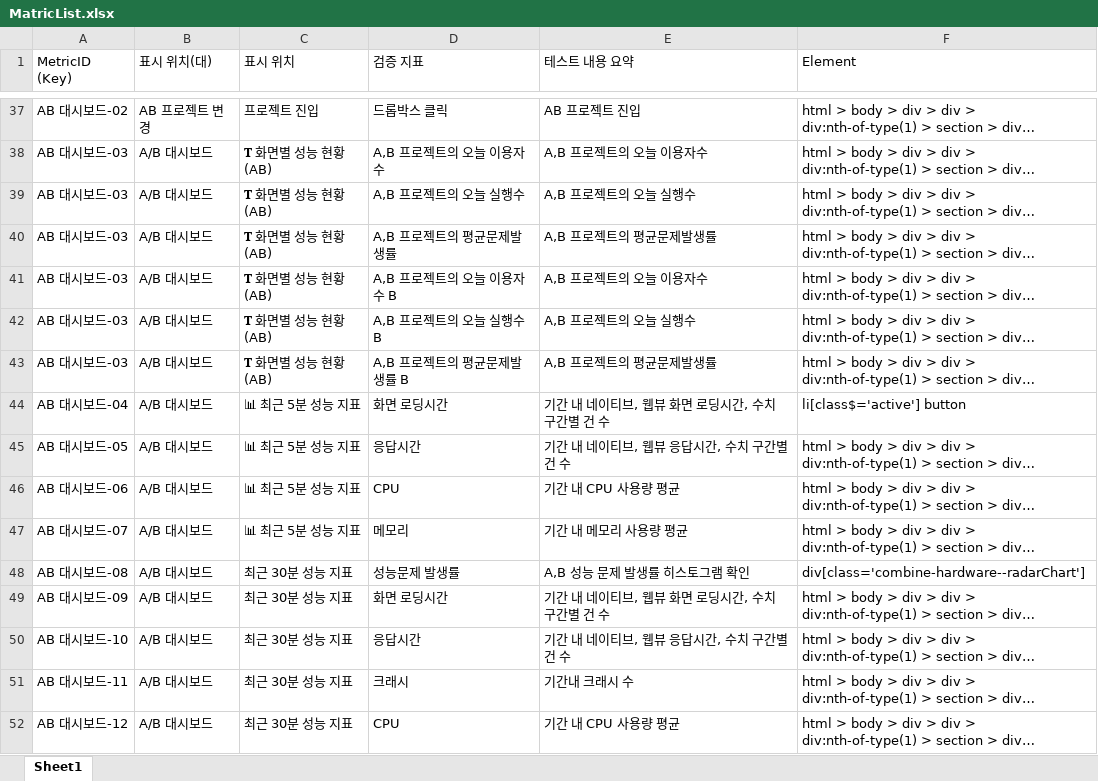
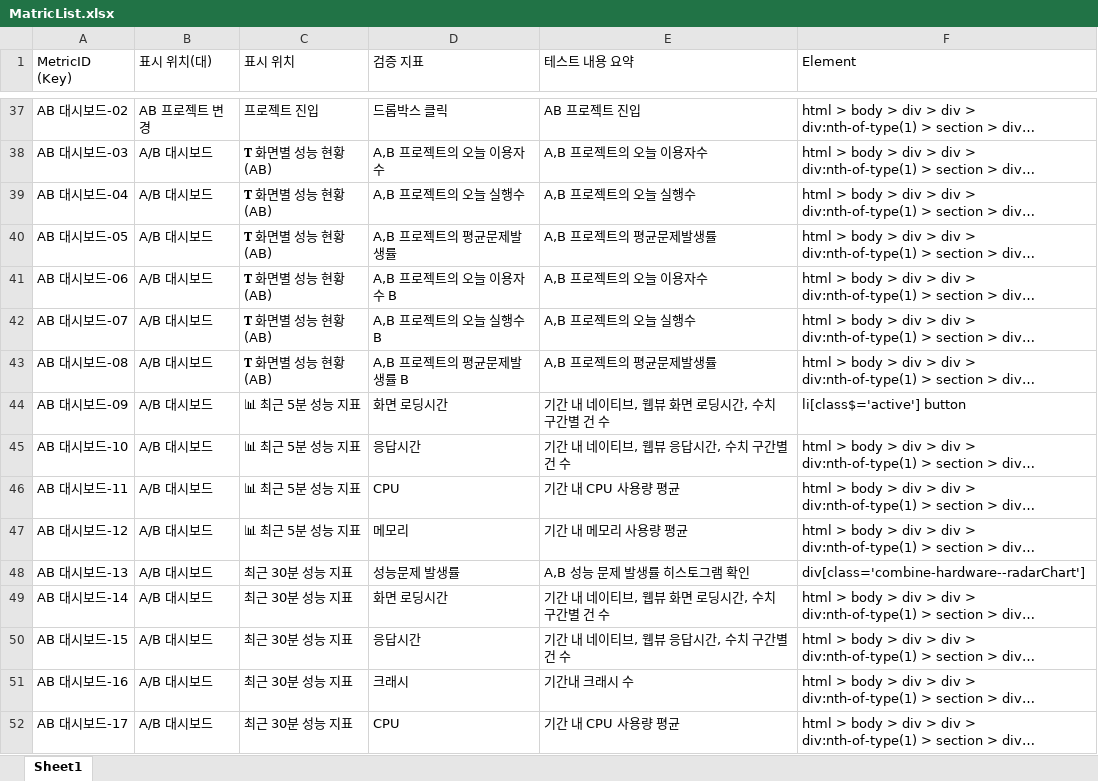
Before and after one commit to onycom-imqa/IMQA-TestSelly, an Excel workbook: SellyExcel/MatricList.xlsx, sheet Sheet1, drawn as a sheet; only a part is shown, gaps mark what is left out; long unchanged cells end in …; values as stored, in another font and other column widths than the file's, no borders; the diff covers the shown part only; the diff names each change by its address in the sheet, - before the commit and + after, or states it on an @@ line.

Commit message:
20230626 MatricList.xlsx 수정

```diff
--- a/SellyExcel/MatricList.xlsx (sheet Sheet1)
+++ b/SellyExcel/MatricList.xlsx (sheet Sheet1)
-A39 (MetricID (Key)): AB 대시보드-03
+A39 (MetricID (Key)): AB 대시보드-04
-A40 (MetricID (Key)): AB 대시보드-03
+A40 (MetricID (Key)): AB 대시보드-05
-A41 (MetricID (Key)): AB 대시보드-03
+A41 (MetricID (Key)): AB 대시보드-06
-A42 (MetricID (Key)): AB 대시보드-03
+A42 (MetricID (Key)): AB 대시보드-07
-A43 (MetricID (Key)): AB 대시보드-03
+A43 (MetricID (Key)): AB 대시보드-08
-A44 (MetricID (Key)): AB 대시보드-04
+A44 (MetricID (Key)): AB 대시보드-09
-A45 (MetricID (Key)): AB 대시보드-05
+A45 (MetricID (Key)): AB 대시보드-10
-A46 (MetricID (Key)): AB 대시보드-06
+A46 (MetricID (Key)): AB 대시보드-11
-A47 (MetricID (Key)): AB 대시보드-07
+A47 (MetricID (Key)): AB 대시보드-12
-A48 (MetricID (Key)): AB 대시보드-08
+A48 (MetricID (Key)): AB 대시보드-13
-A49 (MetricID (Key)): AB 대시보드-09
+A49 (MetricID (Key)): AB 대시보드-14
-A50 (MetricID (Key)): AB 대시보드-10
+A50 (MetricID (Key)): AB 대시보드-15
-A51 (MetricID (Key)): AB 대시보드-11
+A51 (MetricID (Key)): AB 대시보드-16
-A52 (MetricID (Key)): AB 대시보드-12
+A52 (MetricID (Key)): AB 대시보드-17
```
Also changed, not shown: 214 edited cells elsewhere in this sheet.
